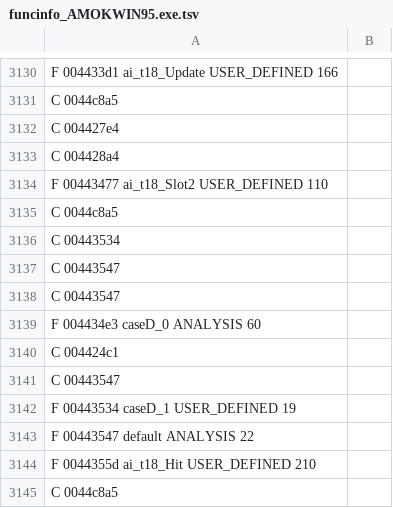
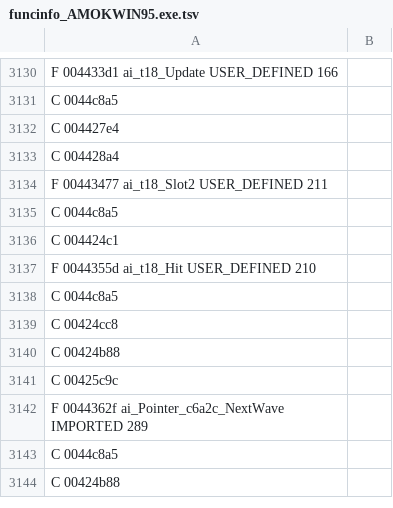
Before and after one commit to indieindie7/amok-decomp, a TSV file: ghidra/funcinfo_AMOKWIN95.exe.tsv, drawn as a sheet; only a part is shown, gaps mark what is left out; the shorter side is filled out with more unchanged rows; the diff covers the shown part only.

```diff
--- a/ghidra/funcinfo_AMOKWIN95.exe.tsv
+++ b/ghidra/funcinfo_AMOKWIN95.exe.tsv
@@ -3133,12 +3133,5 @@ C 004427e4
 C 004428a4
-F 00443477 ai_t18_Slot2 USER_DEFINED 110
+F 00443477 ai_t18_Slot2 USER_DEFINED 211
 C 0044c8a5
-C 00443534
-C 00443547
-C 00443547
-F 004434e3 caseD_0 ANALYSIS 60
 C 004424c1
-C 00443547
-F 00443534 caseD_1 USER_DEFINED 19
-F 00443547 default ANALYSIS 22
 F 0044355d ai_t18_Hit USER_DEFINED 210
```
Also changed, not shown: 33 removed rows and 1 edited cell elsewhere in this file, 2 other files.
